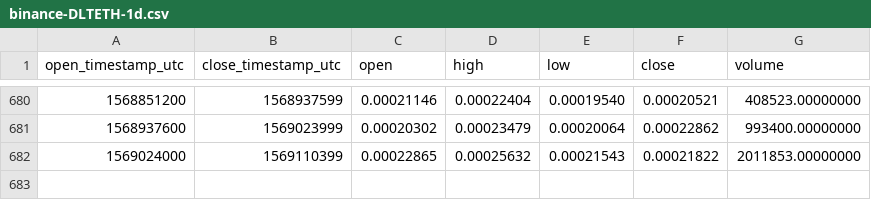
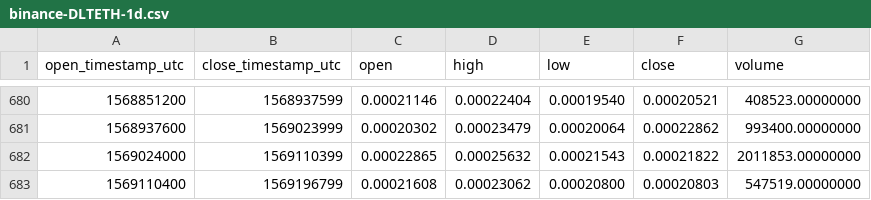
Before and after one commit to cryptobigbro/binance-DLTETH, a CSV file: binance-DLTETH-1d.csv, drawn as a sheet; only a part is shown, gaps mark what is left out; the diff names each change by its address in the sheet, - before the commit and + after, or states it on an @@ line.

Commit message:
Update OHLCV data.

```diff
--- a/binance-DLTETH-1d.csv
+++ b/binance-DLTETH-1d.csv
+row 683: 1569110400 | 1569196799 | 0.00021608 | 0.00023062 | 0.00020800 | 0.00020803 | 547519.00000000
```
Also changed, not shown: 1 other file.
